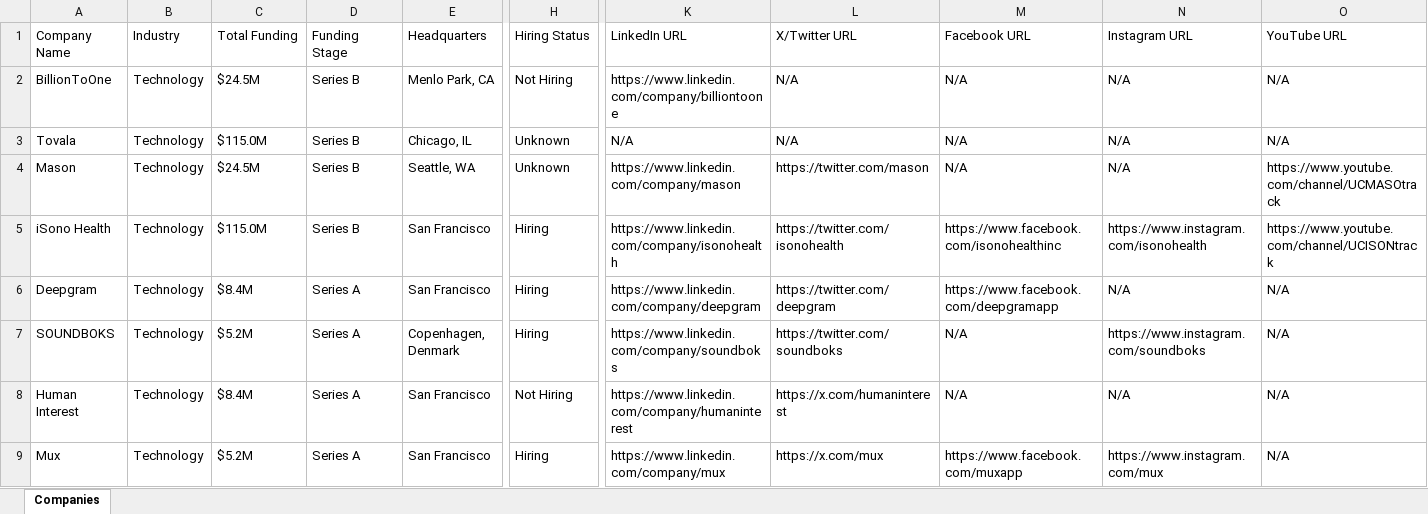
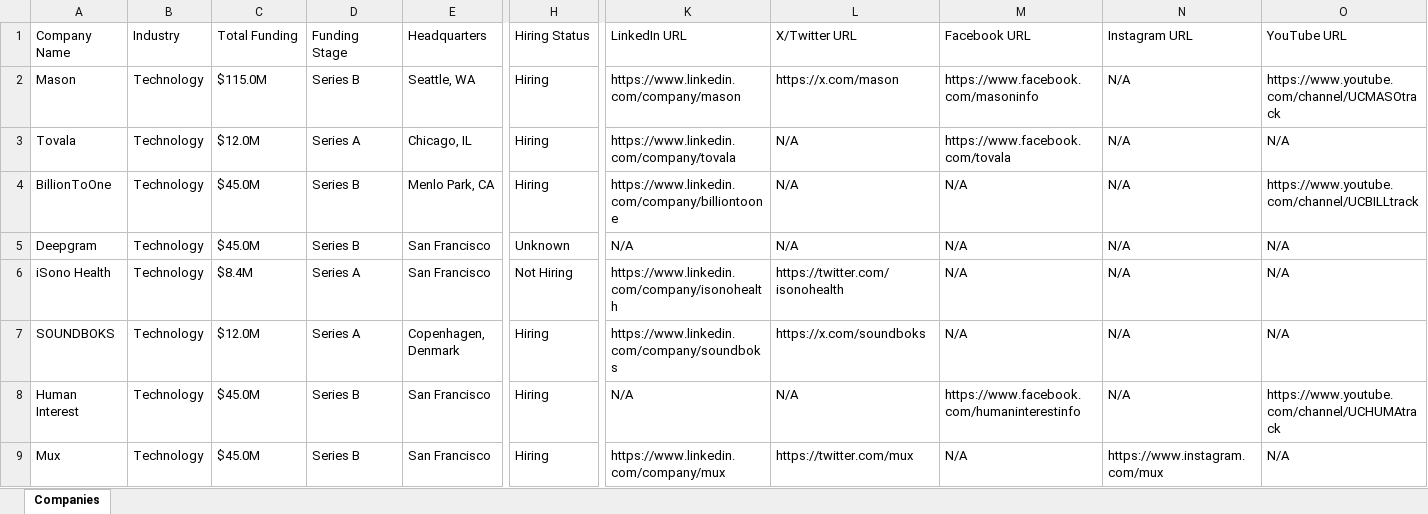
Before and after one commit to usergit535/talent_intelligence_project_2, an Excel workbook: output/companies.xlsx, sheet Companies, drawn as a sheet; only a part is shown, gaps mark what is left out; values as stored, in another font and other column widths than the file's, no cell formats; removed rows and columns are numbered as before the commit, all else as after; rows hold the shown columns only; the diff covers the shown part only; the diff names each change by its address in the sheet, - before the commit and + after, or states it on an @@ line.

```diff
--- a/output/companies.xlsx (sheet Companies)
+++ b/output/companies.xlsx (sheet Companies)
-row 2: BillionToOne | Technology | $24.5M | Series B | Menlo Park, CA | Not Hiring | https://www.linkedin.com/company/billiontoone | N/A | N/A | N/A | N/A
-row 3: Tovala | Technology | $115.0M | Series B | Chicago, IL | Unknown | N/A | N/A | N/A | N/A | N/A
-C2 (Total Funding): $24.5M
+C2 (Total Funding): $115.0M
-H2 (Hiring Status): Unknown
+H2 (Hiring Status): Hiring
-L2 (X/Twitter URL): https://twitter.com/mason
+L2 (X/Twitter URL): https://x.com/mason
-M2 (Facebook URL): N/A
+M2 (Facebook URL): https://www.facebook.com/masoninfo
-row 5: iSono Health | Technology | $115.0M | Series B | San Francisco | Hiring | https://www.linkedin.com/company/isonohealth | https://twitter.com/isonohealth | https://www.facebook.com/isonohealthinc | https://www.instagram.com/isonohealth | https://www.youtube.com/channel/UCISONtrack
+row 3: Tovala | Technology | $12.0M | Series A | Chicago, IL | Hiring | https://www.linkedin.com/company/tovala | N/A | https://www.facebook.com/tovala | N/A | N/A
+row 4: BillionToOne | Technology | $45.0M | Series B | Menlo Park, CA | Hiring | https://www.linkedin.com/company/billiontoone | N/A | N/A | N/A | https://www.youtube.com/channel/UCBILLtrack
-C5 (Total Funding): $8.4M
+C5 (Total Funding): $45.0M
-D5 (Funding Stage): Series A
+D5 (Funding Stage): Series B
-H5 (Hiring Status): Hiring
+H5 (Hiring Status): Unknown
-K5 (LinkedIn URL): https://www.linkedin.com/company/deepgram
+K5 (LinkedIn URL): N/A
-L5 (X/Twitter URL): https://twitter.com/deepgram
+L5 (X/Twitter URL): N/A
-M5 (Facebook URL): https://www.facebook.com/deepgramapp
+M5 (Facebook URL): N/A
+row 6: iSono Health | Technology | $8.4M | Series A | San Francisco | Not Hiring | https://www.linkedin.com/company/isonohealth | https://twitter.com/isonohealth | N/A | N/A | N/A
-C7 (Total Funding): $5.2M
+C7 (Total Funding): $12.0M
-L7 (X/Twitter URL): https://twitter.com/soundboks
+L7 (X/Twitter URL): https://x.com/soundboks
-N7 (Instagram URL): https://www.instagram.com/soundboks
+N7 (Instagram URL): N/A
-C8 (Total Funding): $8.4M
+C8 (Total Funding): $45.0M
-D8:D9 (Funding Stage): Series A
+D8:D9 (Funding Stage): Series B
-H8 (Hiring Status): Not Hiring
+H8 (Hiring Status): Hiring
-K8 (LinkedIn URL): https://www.linkedin.com/company/humaninterest
+K8 (LinkedIn URL): N/A
-L8 (X/Twitter URL): https://x.com/humaninterest
+L8 (X/Twitter URL): N/A
-M8 (Facebook URL): N/A
+M8 (Facebook URL): https://www.facebook.com/humaninterestinfo
-O8 (YouTube URL): N/A
+O8 (YouTube URL): https://www.youtube.com/channel/UCHUMAtrack
-C9 (Total Funding): $5.2M
+C9 (Total Funding): $45.0M
-L9 (X/Twitter URL): https://x.com/mux
+L9 (X/Twitter URL): https://twitter.com/mux
-M9 (Facebook URL): https://www.facebook.com/muxapp
+M9 (Facebook URL): N/A
```
Also changed, not shown: 10 added rows, 10 removed rows and 383 edited cells elsewhere in this sheet, cell formats, 1 other file.
